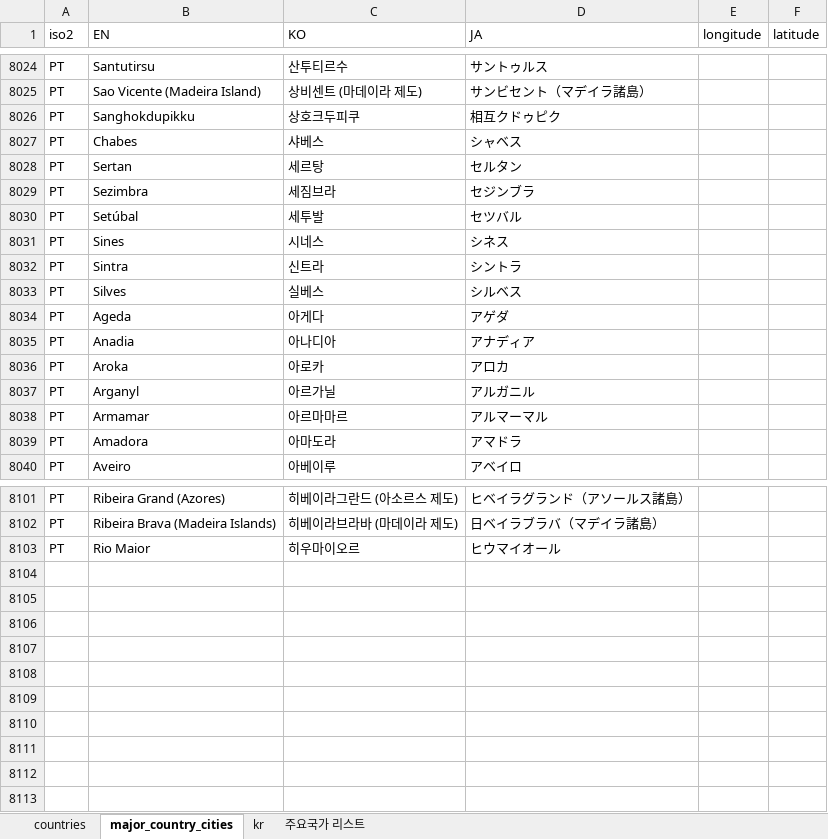
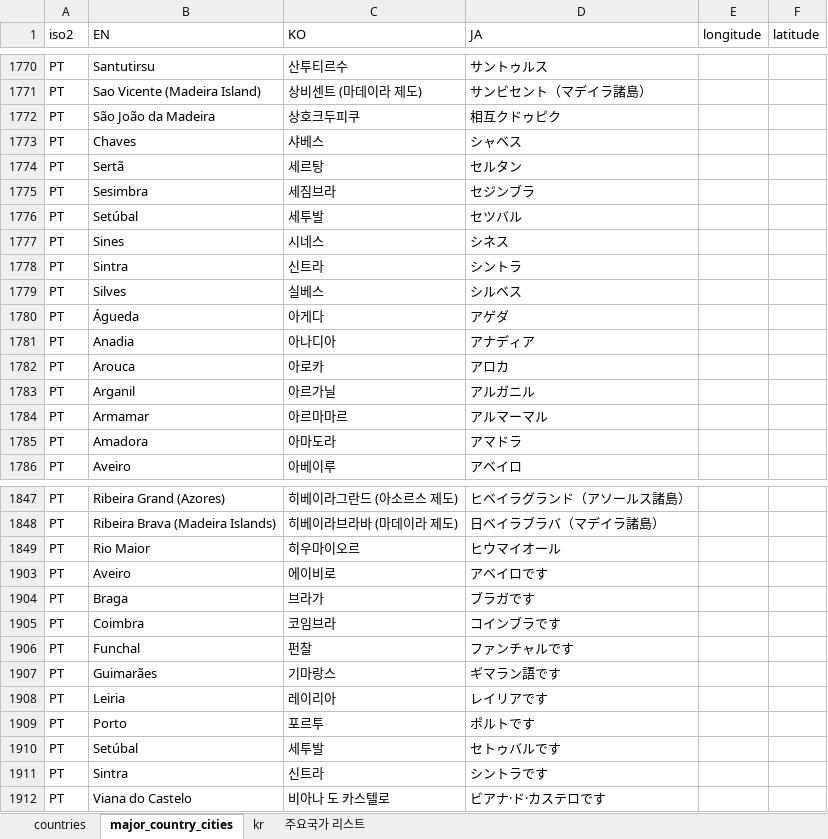
Before and after one commit to keypoint-travel/keypoint-backend, an Excel workbook: src/main/resources/static/excel/countries-v1_0.xlsx, sheet major_country_cities, drawn as a sheet; only a part is shown, gaps mark what is left out; values as stored, in another font and other column widths than the file's, no borders; conditional formats not drawn; addresses are those after the commit; the diff covers the shown part only; the diff names each change by its address in the sheet, - before the commit and + after, or states it on an @@ line.

```diff
--- a/src/main/resources/static/excel/countries-v1_0.xlsx (sheet major_country_cities)
+++ b/src/main/resources/static/excel/countries-v1_0.xlsx (sheet major_country_cities)
-B1772 (EN): Sanghokdupikku
+B1772 (EN): São João da Madeira
-B1773 (EN): Chabes
+B1773 (EN): Chaves
-B1774 (EN): Sertan
+B1774 (EN): Sertã
-B1775 (EN): Sezimbra
+B1775 (EN): Sesimbra
-B1780 (EN): Ageda
+B1780 (EN): Águeda
-B1782 (EN): Aroka
+B1782 (EN): Arouca
-B1783 (EN): Arganyl
+B1783 (EN): Arganil
+row 1903: PT | Aveiro | 에이비로 | アベイロです
+row 1904: PT | Braga | 브라가 | ブラガです
+row 1905: PT | Coimbra | 코임브라 | コインブラです
+row 1906: PT | Funchal | 펀찰 | ファンチャルです
+row 1907: PT | Guimarães | 기마랑스 | ギマラン語です
+row 1908: PT | Leiria | 레이리아 | レイリアです
+row 1909: PT | Porto | 포르투 | ポルトです
+row 1910: PT | Setúbal | 세투발 | セトゥバルです
+row 1911: PT | Sintra | 신트라 | シントラです
+row 1912: PT | Viana do Castelo | 비아나 도 카스텔로 | ビアナ·ド·カステロです
```
Also changed, not shown: 31 edited cells elsewhere in this sheet, hidden cells, 1 other file.
